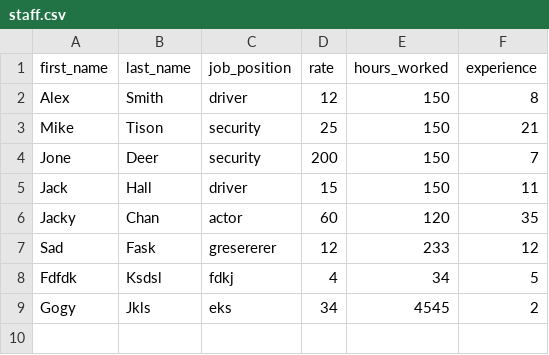
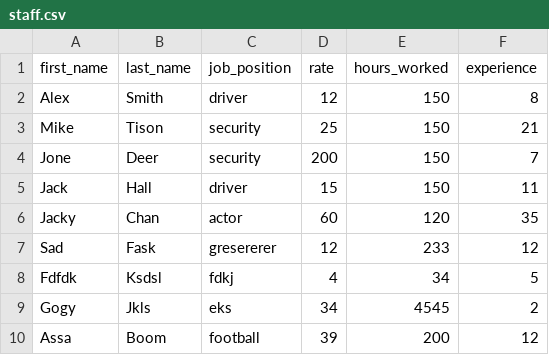
Before and after one commit to MihailMaiorov/TMS, a CSV file: lesson14/staff.csv, drawn as a sheet; the diff names each change by its address in the sheet, - before the commit and + after, or states it on an @@ line.

```diff
--- a/lesson14/staff.csv
+++ b/lesson14/staff.csv
+row 10: Assa | Boom | football | 39 | 200 | 12
```
Also changed, not shown: 7 other files.
